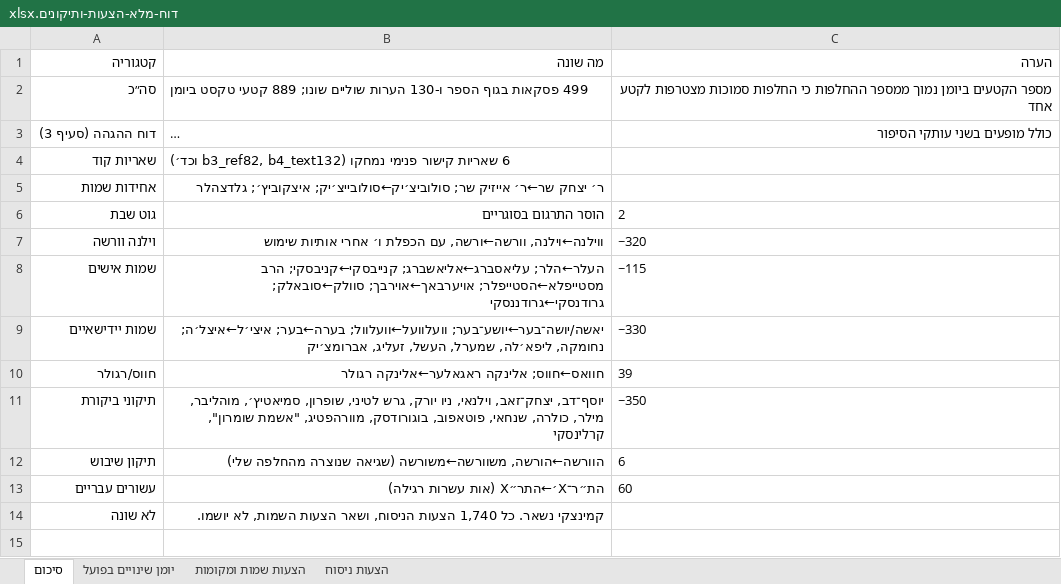
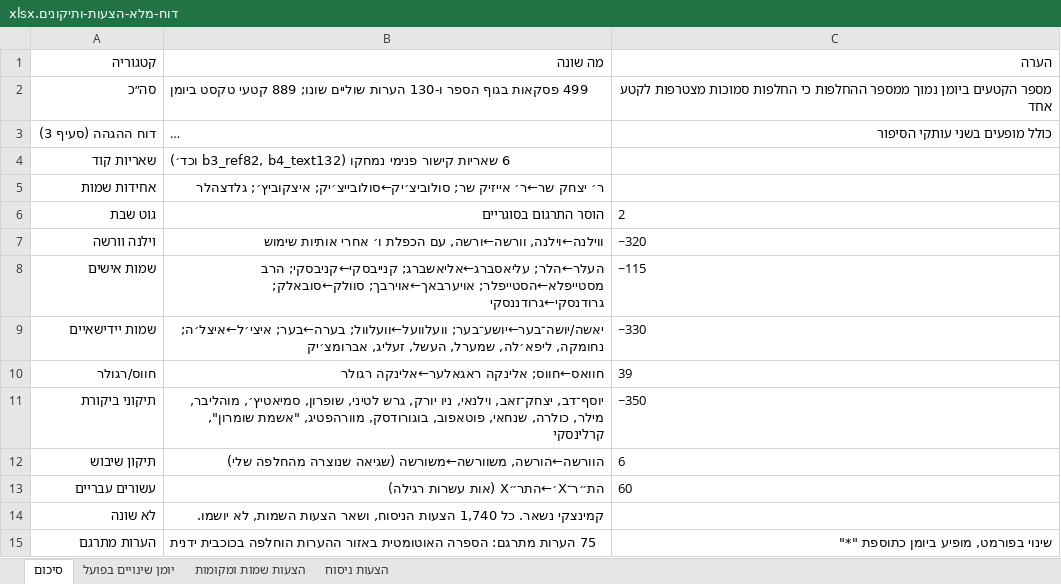
Before and after one commit to itamarlevi2016-cyber/ata, an Excel workbook: דוח-מלא-הצעות-ותיקונים.xlsx, sheet סיכום, drawn as a sheet; long unchanged cells end in …; values as stored, in another font and other column widths than the file's, no borders; the diff names each change by its address in the sheet, - before the commit and + after, or states it on an @@ line.

```diff
--- a/דוח-מלא-הצעות-ותיקונים.xlsx (sheet סיכום)
+++ b/דוח-מלא-הצעות-ותיקונים.xlsx (sheet סיכום)
+row 15: הערות מתרגם | 75 הערות מתרגם: הספרה האוטומטית באזור ההערות הוחלפה בכוכבית ידנית | שינוי בפורמט, מופיע ביומן כתוספת "*"
```
Also changed, not shown: sheet יומן שינויים בפועל.
